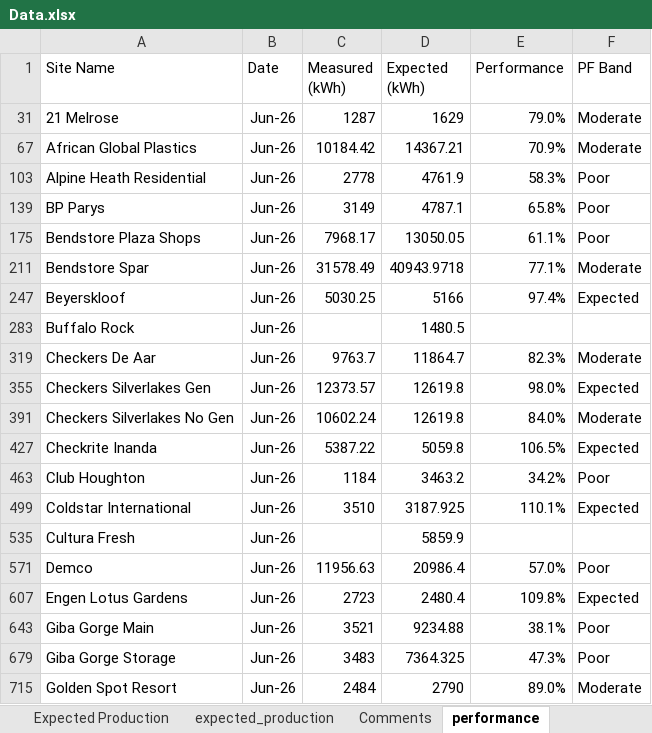
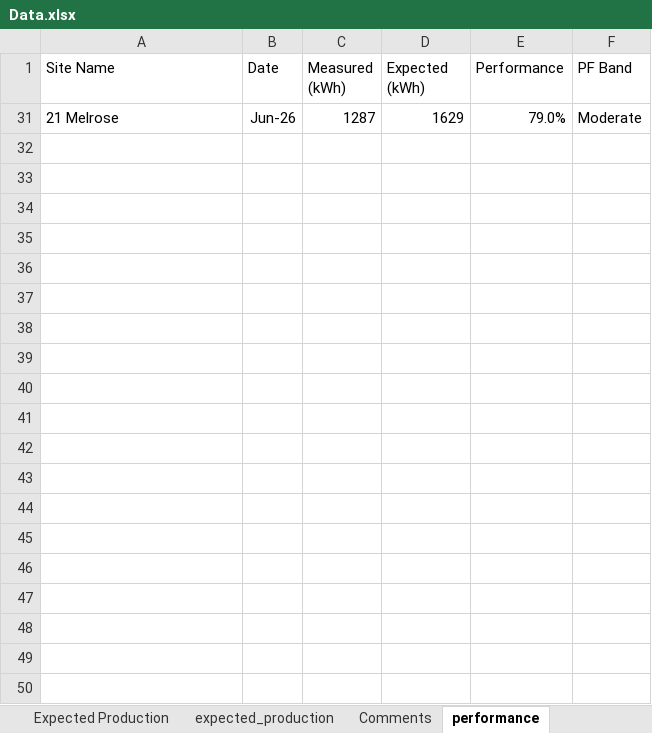
Before and after one commit to MathakgaleMohale/Performance-Review, an Excel workbook: Data.xlsx, sheet performance, drawn as a sheet; only a part is shown; values as stored, in another font and other column widths than the file's, no borders; table styles not drawn; the diff covers the shown part only; the diff names each change by its address in the sheet, - before the commit and + after, or states it on an @@ line.

```diff
--- a/Data.xlsx (sheet performance)
+++ b/Data.xlsx (sheet performance)
@@ row 67 hidden: African Global Plastics | Jun-26 | 10184.42 | 14367.21 | 70.9% | Moderate @@
@@ row 103 hidden: Alpine Heath Residential | Jun-26 | 2778 | 4761.9 | 58.3% | Poor @@
@@ row 139 hidden: BP Parys | Jun-26 | 3149 | 4787.1 | 65.8% | Poor @@
@@ row 175 hidden: Bendstore Plaza Shops | Jun-26 | 7968.17 | 13050.05 | 61.1% | Poor @@
@@ row 211 hidden: Bendstore Spar | Jun-26 | 31578.49 | 40943.9718 | 77.1% | Moderate @@
@@ row 247 hidden: Beyerskloof | Jun-26 | 5030.25 | 5166 | 97.4% | Expected @@
@@ row 283 hidden: Buffalo Rock | Jun-26 |  | 1480.5 @@
@@ row 319 hidden: Checkers De Aar | Jun-26 | 9763.7 | 11864.7 | 82.3% | Moderate @@
@@ row 355 hidden: Checkers Silverlakes Gen | Jun-26 | 12373.57 | 12619.8 | 98.0% | Expected @@
@@ row 391 hidden: Checkers Silverlakes No Gen | Jun-26 | 10602.24 | 12619.8 | 84.0% | Moderate @@
@@ row 427 hidden: Checkrite Inanda | Jun-26 | 5387.22 | 5059.8 | 106.5% | Expected @@
@@ row 463 hidden: Club Houghton | Jun-26 | 1184 | 3463.2 | 34.2% | Poor @@
@@ row 499 hidden: Coldstar International | Jun-26 | 3510 | 3187.925 | 110.1% | Expected @@
@@ row 535 hidden: Cultura Fresh | Jun-26 |  | 5859.9 @@
@@ row 571 hidden: Demco | Jun-26 | 11956.63 | 20986.4 | 57.0% | Poor @@
@@ row 607 hidden: Engen Lotus Gardens | Jun-26 | 2723 | 2480.4 | 109.8% | Expected @@
@@ row 643 hidden: Giba Gorge Main | Jun-26 | 3521 | 9234.88 | 38.1% | Poor @@
@@ row 679 hidden: Giba Gorge Storage | Jun-26 | 3483 | 7364.325 | 47.3% | Poor @@
@@ row 715 hidden: Golden Spot Resort | Jun-26 | 2484 | 2790 | 89.0% | Moderate @@
```
Also changed, not shown: 58 hidden or unhidden rows elsewhere in this sheet, sheet site_tech_info, sheet measured, sheet OG, hidden cells, 4 other files.
